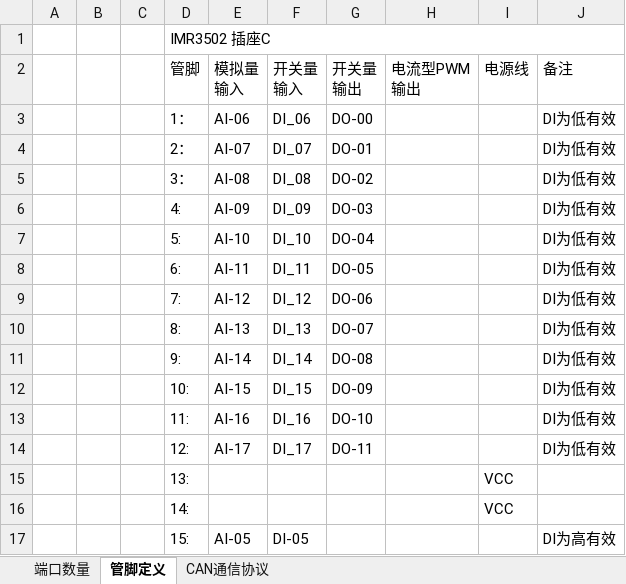
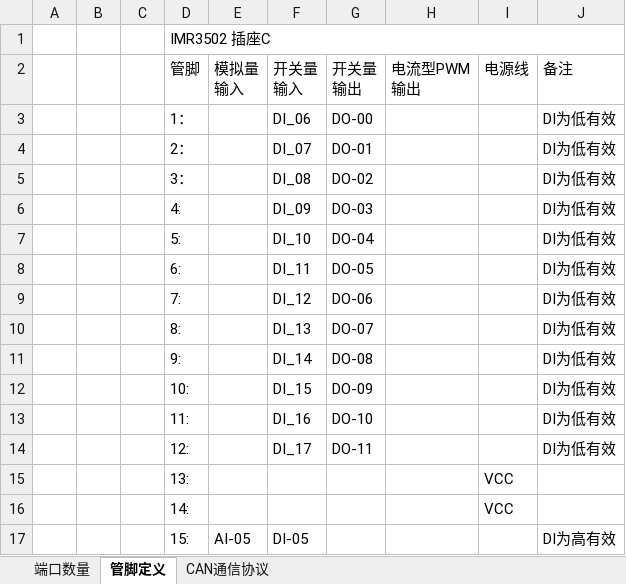
Before and after one commit to mic7001/ForUser, an Excel workbook: MIR3502/MIR3502端口表.xlsx, sheet 管脚定义, drawn as a sheet; only a part is shown; values as stored, in another font and other column widths than the file's, no borders; the diff covers the shown part only; the diff names each change by its address in the sheet, - before the commit and + after, or states it on an @@ line.

```diff
--- a/MIR3502/MIR3502端口表.xlsx (sheet 管脚定义)
+++ b/MIR3502/MIR3502端口表.xlsx (sheet 管脚定义)
-E3 (模拟量 输入): AI-06
+E3 (模拟量 输入): (empty)
-E4 (模拟量 输入): AI-07
+E4 (模拟量 输入): (empty)
-E5 (模拟量 输入): AI-08
+E5 (模拟量 输入): (empty)
-E6 (模拟量 输入): AI-09
+E6 (模拟量 输入): (empty)
-E7 (模拟量 输入): AI-10
+E7 (模拟量 输入): (empty)
-E8 (模拟量 输入): AI-11
+E8 (模拟量 输入): (empty)
-E9 (模拟量 输入): AI-12
+E9 (模拟量 输入): (empty)
-E10 (模拟量 输入): AI-13
+E10 (模拟量 输入): (empty)
-E11 (模拟量 输入): AI-14
+E11 (模拟量 输入): (empty)
-E12 (模拟量 输入): AI-15
+E12 (模拟量 输入): (empty)
-E13 (模拟量 输入): AI-16
+E13 (模拟量 输入): (empty)
-E14 (模拟量 输入): AI-17
+E14 (模拟量 输入): (empty)
```
Also changed, not shown: 12 edited cells elsewhere in this sheet, sheet 端口数量, formulas that keep their value, MIR3502/MIR3502-3506端口对比表.xlsx, MIR3502/MIR3506端口表.xlsx, 4 other files.
